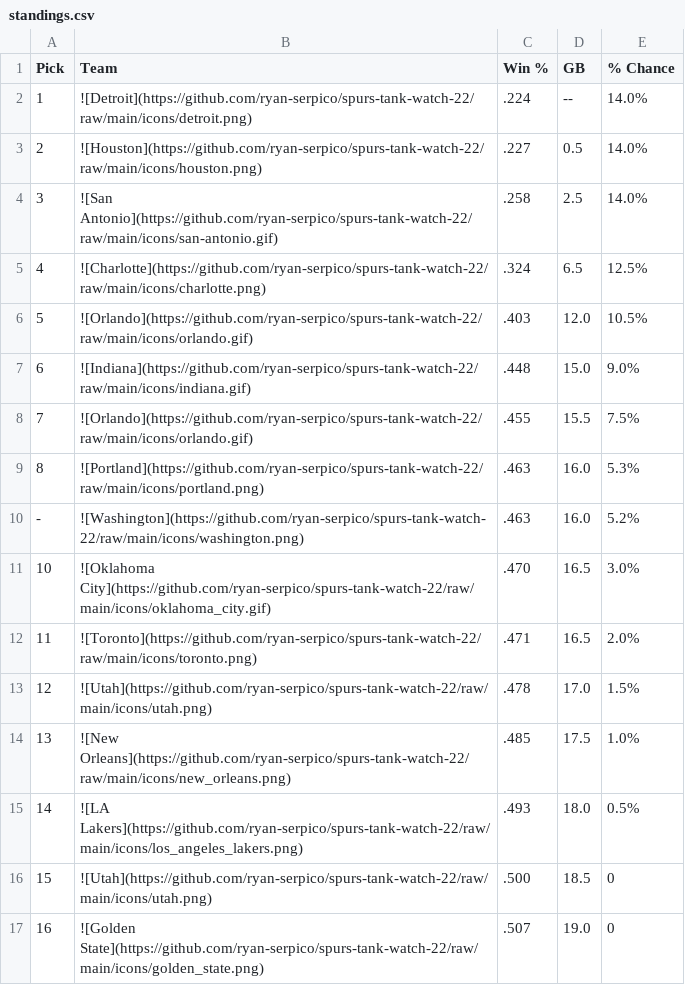
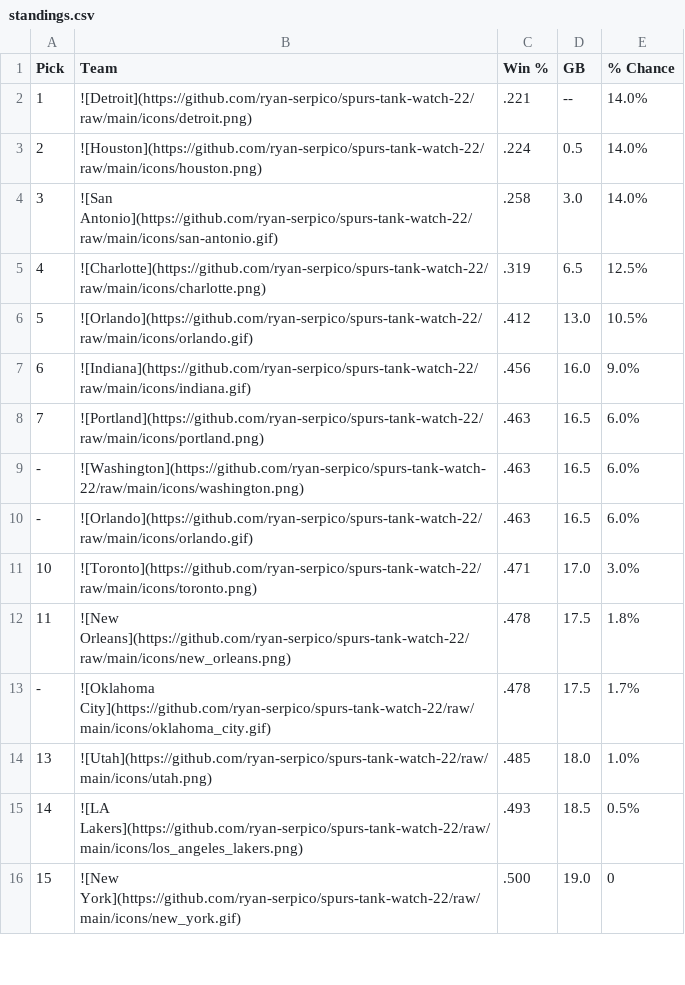
Before and after one commit to ryan-serpico/spurs-tank-watch-22, a CSV file: output/standings.csv, drawn as a sheet; only a part is shown; the diff covers the shown part only.

Commit message:
Latest data: Sun Mar 12 09:01:20 UTC 2023

```diff
--- a/output/standings.csv
+++ b/output/standings.csv
@@ -1,17 +1,16 @@
 Pick,Team,Win %,GB,% Chance
-1,![Detroit](https://github.com/ryan-serpico/spurs-tank-watch-22/raw/main/icons/detroit.png),.224,--,14.0%
-2,![Houston](https://github.com/ryan-serpico/spurs-tank-watch-22/raw/main/icons/houston.png),.227,0.5,14.0%
-3,![San Antonio](https://github.com/ryan-serpico/spurs-tank-watch-22/raw/main/icons/san-antonio.gif),.258,2.5,14.0%
-4,![Charlotte](https://github.com/ryan-serpico/spurs-tank-watch-22/raw/main/icons/charlotte.png),.324,6.5,12.5%
-5,![Orlando](https://github.com/ryan-serpico/spurs-tank-watch-22/raw/main/icons/orlando.gif),.403,12.0,10.5%
-6,![Indiana](https://github.com/ryan-serpico/spurs-tank-watch-22/raw/main/icons/indiana.gif),.448,15.0,9.0%
-7,![Orlando](https://github.com/ryan-serpico/spurs-tank-watch-22/raw/main/icons/orlando.gif),.455,15.5,7.5%
-8,![Portland](https://github.com/ryan-serpico/spurs-tank-watch-22/raw/main/icons/portland.png),.463,16.0,5.3%
--,![Washington](https://github.com/ryan-serpico/spurs-tank-watch-22/raw/main/icons/washington.png),.463,16.0,5.2%
-10,![Oklahoma City](https://github.com/ryan-serpico/spurs-tank-watch-22/raw/main/icons/oklahoma_city.gif),.470,16.5,3.0%
-11,![Toronto](https://github.com/ryan-serpico/spurs-tank-watch-22/raw/main/icons/toronto.png),.471,16.5,2.0%
-12,![Utah](https://github.com/ryan-serpico/spurs-tank-watch-22/raw/main/icons/utah.png),.478,17.0,1.5%
-13,![New Orleans](https://github.com/ryan-serpico/spurs-tank-watch-22/raw/main/icons/new_orleans.png),.485,17.5,1.0%
-14,![LA Lakers](https://github.com/ryan-serpico/spurs-tank-watch-22/raw/main/icons/los_angeles_lakers.png),.493,18.0,0.5%
-15,![Utah](https://github.com/ryan-serpico/spurs-tank-watch-22/raw/main/icons/utah.png),.500,18.5,0
-16,![Golden State](https://github.com/ryan-serpico/spurs-tank-watch-22/raw/main/icons/golden_state.png),.507,19.0,0
+1,![Detroit](https://github.com/ryan-serpico/spurs-tank-watch-22/raw/main/icons/detroit.png),.221,--,14.0%
+2,![Houston](https://github.com/ryan-serpico/spurs-tank-watch-22/raw/main/icons/houston.png),.224,0.5,14.0%
+3,![San Antonio](https://github.com/ryan-serpico/spurs-tank-watch-22/raw/main/icons/san-antonio.gif),.258,3.0,14.0%
+4,![Charlotte](https://github.com/ryan-serpico/spurs-tank-watch-22/raw/main/icons/charlotte.png),.319,6.5,12.5%
+5,![Orlando](https://github.com/ryan-serpico/spurs-tank-watch-22/raw/main/icons/orlando.gif),.412,13.0,10.5%
+6,![Indiana](https://github.com/ryan-serpico/spurs-tank-watch-22/raw/main/icons/indiana.gif),.456,16.0,9.0%
+7,![Portland](https://github.com/ryan-serpico/spurs-tank-watch-22/raw/main/icons/portland.png),.463,16.5,6.0%
+-,![Washington](https://github.com/ryan-serpico/spurs-tank-watch-22/raw/main/icons/washington.png),.463,16.5,6.0%
+-,![Orlando](https://github.com/ryan-serpico/spurs-tank-watch-22/raw/main/icons/orlando.gif),.463,16.5,6.0%
+10,![Toronto](https://github.com/ryan-serpico/spurs-tank-watch-22/raw/main/icons/toronto.png),.471,17.0,3.0%
+11,![New Orleans](https://github.com/ryan-serpico/spurs-tank-watch-22/raw/main/icons/new_orleans.png),.478,17.5,1.8%
+-,![Oklahoma City](https://github.com/ryan-serpico/spurs-tank-watch-22/raw/main/icons/oklahoma_city.gif),.478,17.5,1.7%
+13,![Utah](https://github.com/ryan-serpico/spurs-tank-watch-22/raw/main/icons/utah.png),.485,18.0,1.0%
+14,![LA Lakers](https://github.com/ryan-serpico/spurs-tank-watch-22/raw/main/icons/los_angeles_lakers.png),.493,18.5,0.5%
+15,![New York](https://github.com/ryan-serpico/spurs-tank-watch-22/raw/main/icons/new_york.gif),.500,19.0,0
```
Also changed, not shown: 2 added rows, 1 removed row and 23 edited cells elsewhere in this file, 2 other files.
